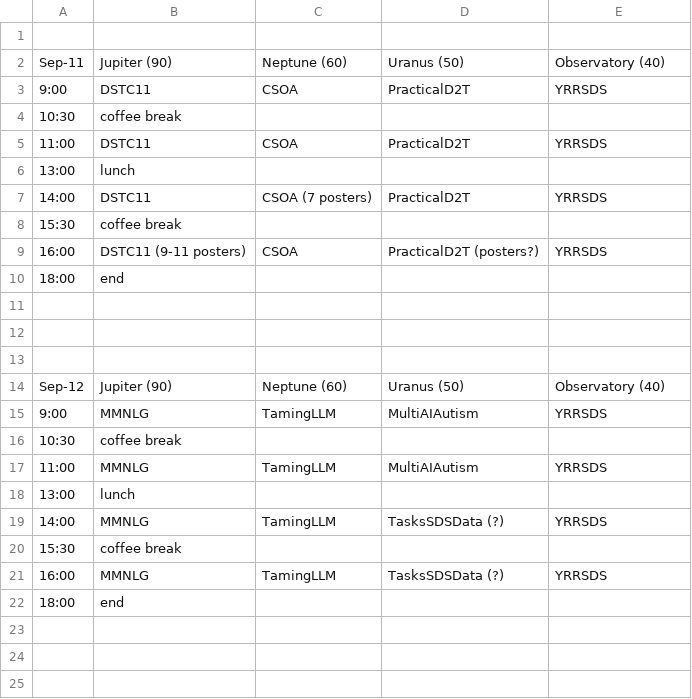
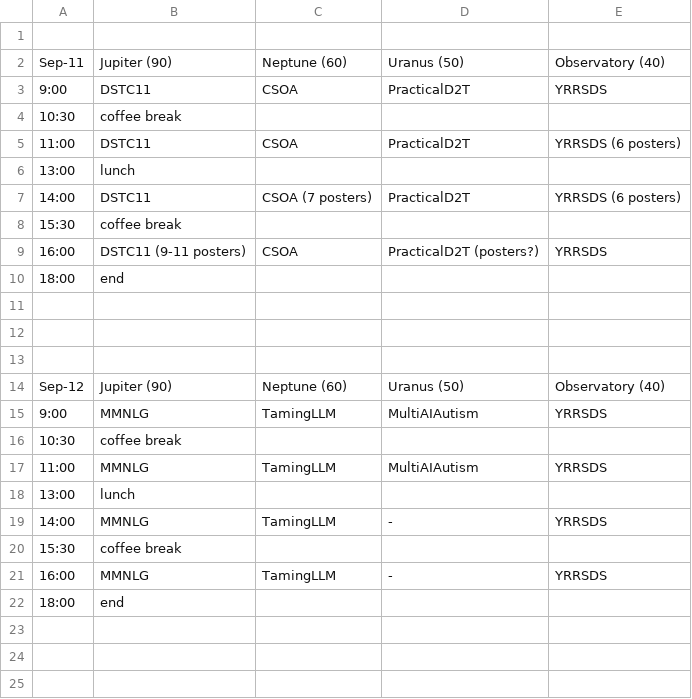
Before and after one commit to sigdialinlg2023/sigdialinlg2023.github.io, a CSV file: scripts/schedule-export.csv, drawn as a sheet; only a part is shown; the diff covers the shown part only.

```diff
--- a/scripts/schedule-export.csv
+++ b/scripts/schedule-export.csv
@@ -4,5 +4,5 @@ Sep-11,Jupiter (90),Neptune (60),Uranus (50),Observatory (40)
 10:30,coffee break,,,
-11:00,DSTC11,CSOA,PracticalD2T,YRRSDS
+11:00,DSTC11,CSOA,PracticalD2T,YRRSDS (6 posters)
 13:00,lunch,,,
-14:00,DSTC11,CSOA (7 posters),PracticalD2T,YRRSDS
+14:00,DSTC11,CSOA (7 posters),PracticalD2T,YRRSDS (6 posters)
 15:30,coffee break,,,
@@ -18,5 +18,5 @@ Sep-12,Jupiter (90),Neptune (60),Uranus (50),Observatory (40)
 13:00,lunch,,,
-14:00,MMNLG,TamingLLM,TasksSDSData (?),YRRSDS
+14:00,MMNLG,TamingLLM,-,YRRSDS
 15:30,coffee break,,,
-16:00,MMNLG,TamingLLM,TasksSDSData (?),YRRSDS
+16:00,MMNLG,TamingLLM,-,YRRSDS
 18:00,end,,,
```
Also changed, not shown: 6 added rows, 4 removed rows and 15 edited cells elsewhere in this file, 3 other files.
